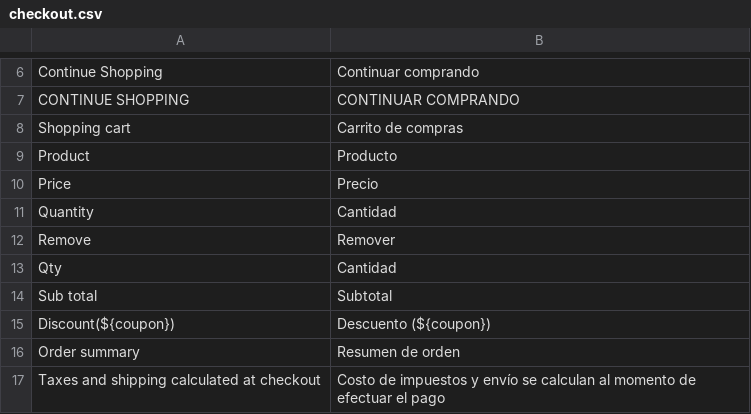
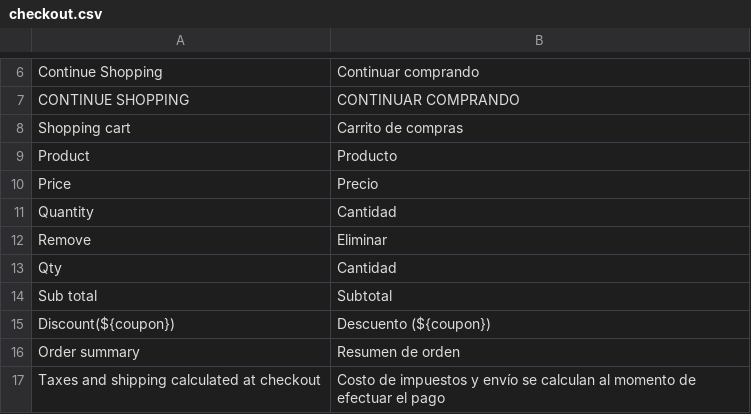
Before and after one commit to evershopcommerce/evershop, a CSV file: translations/es/checkout.csv, drawn as a sheet; only a part is shown, gaps mark what is left out.

Commit message:
Improved translation keyword

```diff
--- a/translations/es/checkout.csv
+++ b/translations/es/checkout.csv
@@ -11,3 +11,3 @@ Price, Precio
 Quantity, Cantidad
-Remove, Remover
+Remove, Eliminar
 Qty, Cantidad
```
Also changed, not shown: 2 other files.
